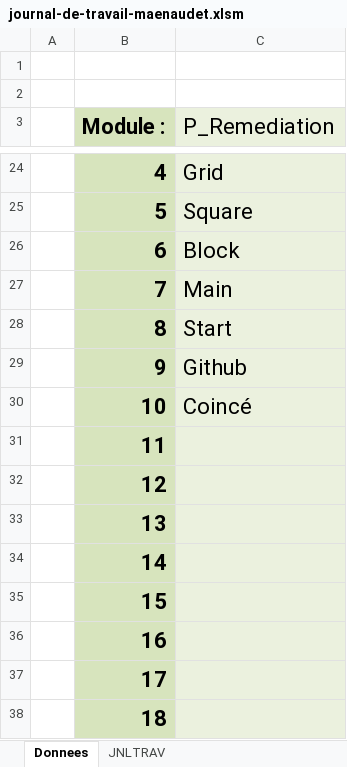
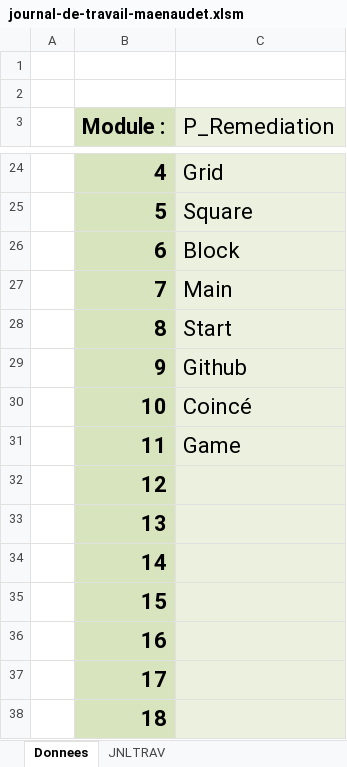
Before and after one commit to NovaNoctua/Tetris, an Excel workbook: Doc/journal-de-travail-maenaudet.xlsm, sheet Donnees, drawn as a sheet; only a part is shown, gaps mark what is left out; values as stored, in another font and other column widths than the file's, no borders; charts and pictures not drawn; the diff names each change by its address in the sheet, - before the commit and + after, or states it on an @@ line.

```diff
--- a/Doc/journal-de-travail-maenaudet.xlsm (sheet Donnees)
+++ b/Doc/journal-de-travail-maenaudet.xlsm (sheet Donnees)
-C31 (P_Remediation): (empty)
+C31 (P_Remediation): Game
```
Also changed, not shown: sheet JNLTRAV, charts or pictures.
